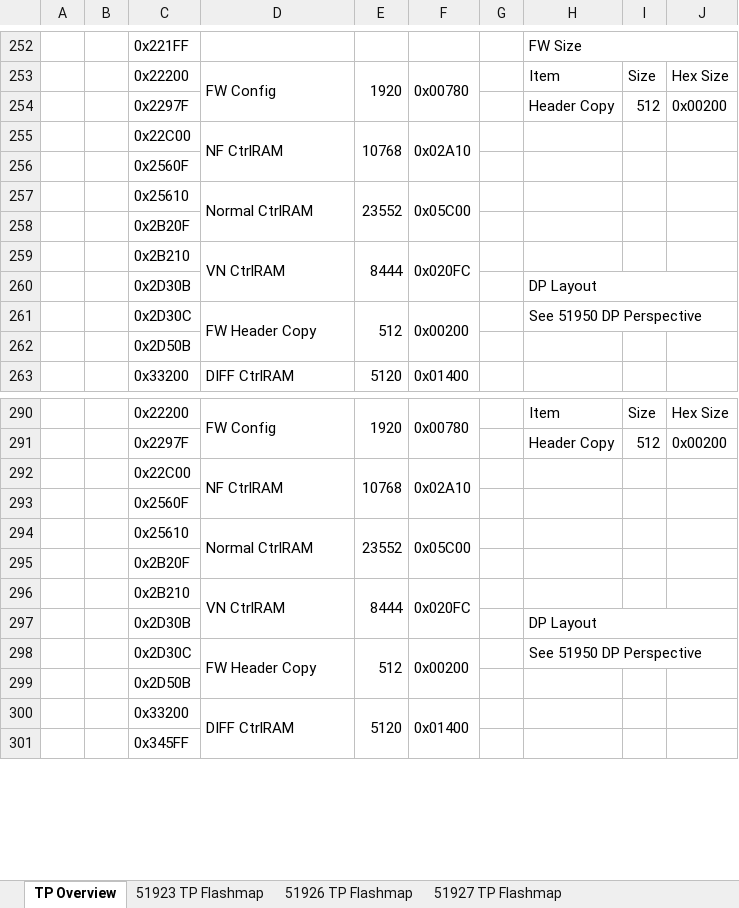
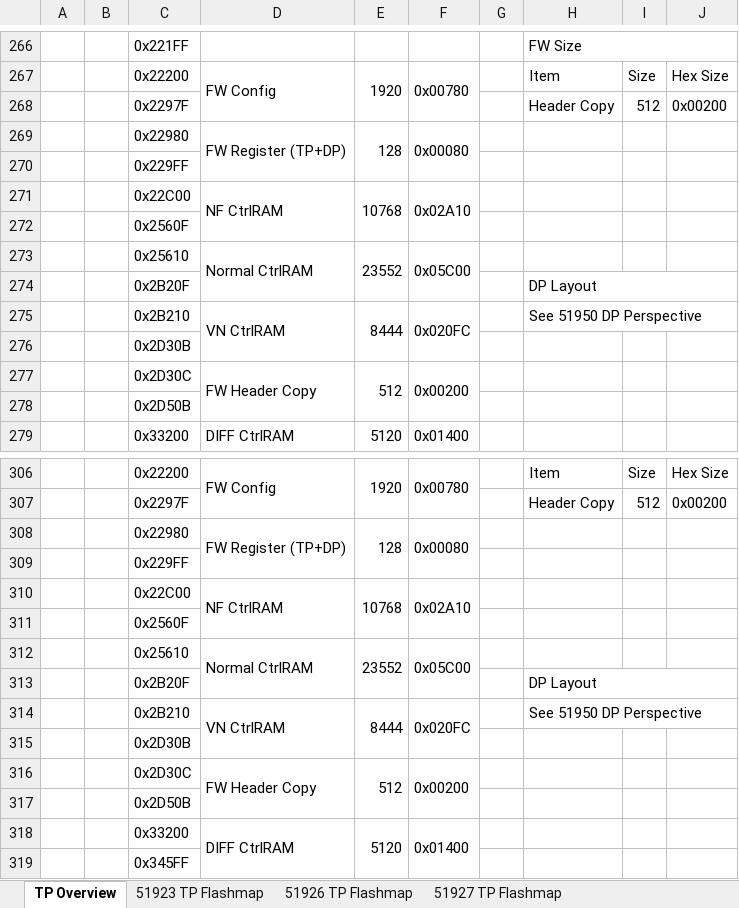
Before and after one commit to Dennis40816/nvt_fw_combiner, an Excel workbook: refcode/flashmap/IC FlashMap/IC_FlashMap.xlsx, sheet TP Overview, drawn as a sheet; only a part is shown, gaps mark what is left out; values as stored, in another font and other column widths than the file's, no cell formats; removed rows and columns are numbered as before the commit, all else as after; the diff covers the shown part only; the diff names each change by its address in the sheet, - before the commit and + after, or states it on an @@ line.

```diff
--- a/refcode/flashmap/IC FlashMap/IC_FlashMap.xlsx (sheet TP Overview)
+++ b/refcode/flashmap/IC FlashMap/IC_FlashMap.xlsx (sheet TP Overview)
+row 269:  |  | 0x22980 | FW Register (TP+DP) | 128 | 0x00080
+row 270:  |  | 0x229FF
-H274: (empty)
+H274: DP Layout
+H274:J274 merged
-H275: (empty)
+H275: See 51950 DP Perspective
+H275:J275 merged
-H276: DP Layout
+H276: (empty)
-H260:J260 merged
-H277: See 51950 DP Perspective
+H277: (empty)
-H261:J261 merged
+row 308:  |  | 0x22980 | FW Register (TP+DP) | 128 | 0x00080
+row 309:  |  | 0x229FF
-H313: (empty)
+H313: DP Layout
+H313:J313 merged
-H314: (empty)
+H314: See 51950 DP Perspective
+H314:J314 merged
-H315: DP Layout
+H315: (empty)
-H297:J297 merged
-H316: See 51950 DP Perspective
+H316: (empty)
-H298:J298 merged
```
Also changed, not shown: 17 added rows, 3 removed rows, 36 edited cells and merged cells elsewhere in this sheet, cell formats, formulas that keep their value, 6 other files.
